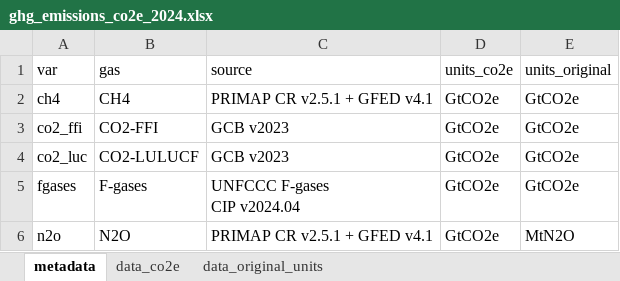
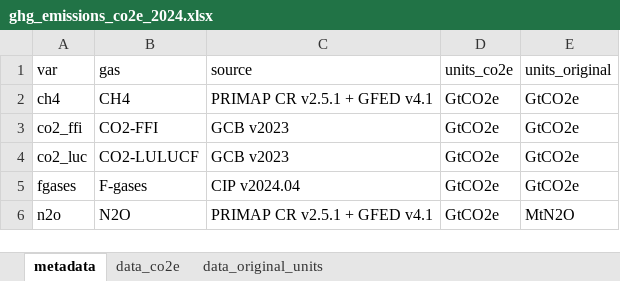
Before and after one commit to ClimateIndicator/GHG-Emissions-Assessment, an Excel workbook: results/ghg_emissions_co2e_2024.xlsx, sheet metadata, drawn as a sheet; values as stored, in another font and other column widths than the file's, no borders; ↵ is a line break in a cell; the diff names each change by its address in the sheet, - before the commit and + after, or states it on an @@ line.

```diff
--- a/results/ghg_emissions_co2e_2024.xlsx (sheet metadata)
+++ b/results/ghg_emissions_co2e_2024.xlsx (sheet metadata)
-C5 (source): UNFCCC F-gases ↵ CIP v2024.04
+C5 (source): CIP v2024.04
```
Also changed, not shown: sheet data_original_units, sheet data_co2e, results/section_2_2_table_2024.xlsx, 15 other files.
